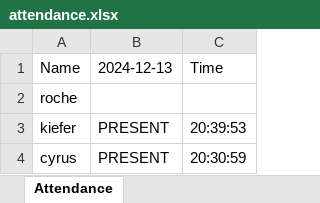
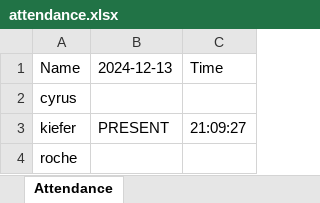
Before and after one commit to rfquejada/Facial-Recognition-for-Attendance-Management, an Excel workbook: 170_project/attendance.xlsx, sheet Attendance, drawn as a sheet; values as stored, in another font and other column widths than the file's, no borders; removed rows and columns are numbered as before the commit, all else as after; the diff names each change by its address in the sheet, - before the commit and + after, or states it on an @@ line.

Commit message:
fead: added alphabetical sorting in populating the excel file

```diff
--- a/170_project/attendance.xlsx (sheet Attendance)
+++ b/170_project/attendance.xlsx (sheet Attendance)
+row 2: cyrus
+row 3: kiefer | PRESENT | 21:09:27
-row 3: kiefer | PRESENT | 20:39:53
-row 4: cyrus | PRESENT | 20:30:59
```
Also changed, not shown: 1 other file.
